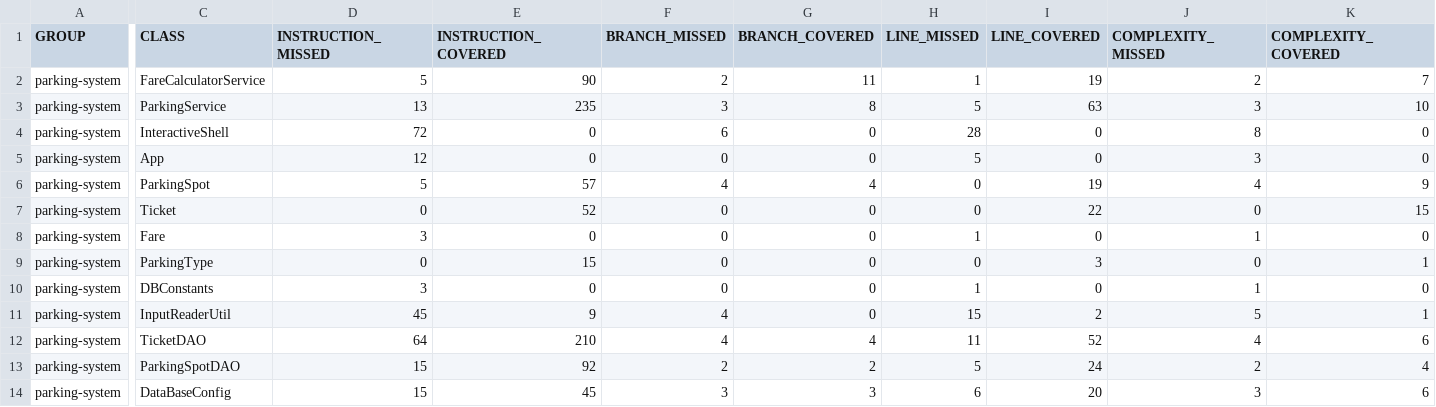
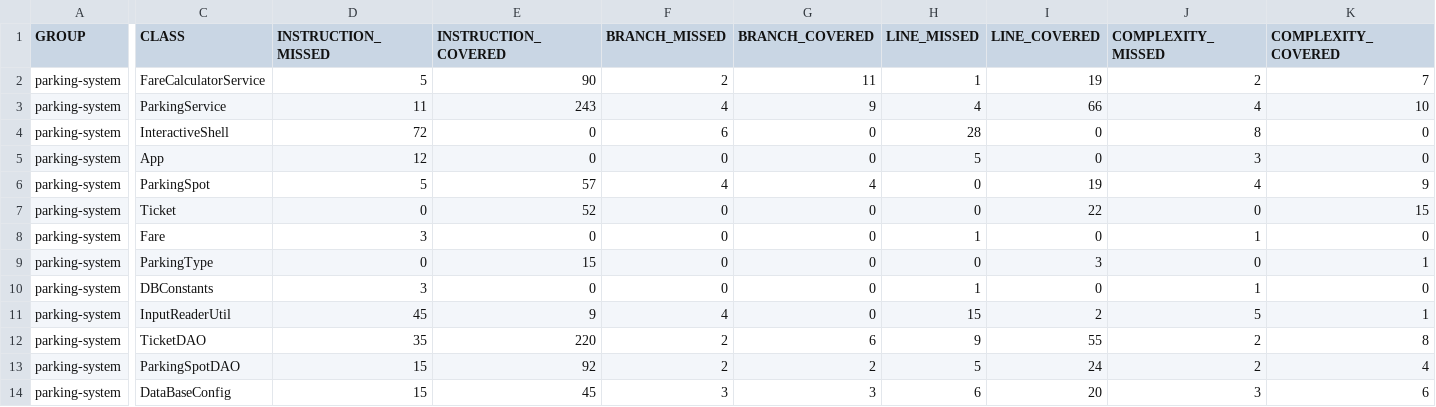
Before and after one commit to senichek/parkingsystem, a CSV file: target/site/jacoco/jacoco.csv, drawn as a sheet; only a part is shown, gaps mark what is left out; the diff names each change by its address in the sheet, - before the commit and + after, or states it on an @@ line.

```diff
--- a/target/site/jacoco/jacoco.csv
+++ b/target/site/jacoco/jacoco.csv
-D3 (INSTRUCTION_MISSED): 13
+D3 (INSTRUCTION_MISSED): 11
-E3 (INSTRUCTION_COVERED): 235
+E3 (INSTRUCTION_COVERED): 243
-F3 (BRANCH_MISSED): 3
+F3 (BRANCH_MISSED): 4
-G3 (BRANCH_COVERED): 8
+G3 (BRANCH_COVERED): 9
-H3 (LINE_MISSED): 5
+H3 (LINE_MISSED): 4
-I3 (LINE_COVERED): 63
+I3 (LINE_COVERED): 66
-J3 (COMPLEXITY_MISSED): 3
+J3 (COMPLEXITY_MISSED): 4
-D12 (INSTRUCTION_MISSED): 64
+D12 (INSTRUCTION_MISSED): 35
-E12 (INSTRUCTION_COVERED): 210
+E12 (INSTRUCTION_COVERED): 220
-F12 (BRANCH_MISSED): 4
+F12 (BRANCH_MISSED): 2
-G12 (BRANCH_COVERED): 4
+G12 (BRANCH_COVERED): 6
-H12 (LINE_MISSED): 11
+H12 (LINE_MISSED): 9
-I12 (LINE_COVERED): 52
+I12 (LINE_COVERED): 55
-J12 (COMPLEXITY_MISSED): 4
+J12 (COMPLEXITY_MISSED): 2
-K12 (COMPLEXITY_COVERED): 6
+K12 (COMPLEXITY_COVERED): 8
```
Also changed, not shown: 28 other files.
